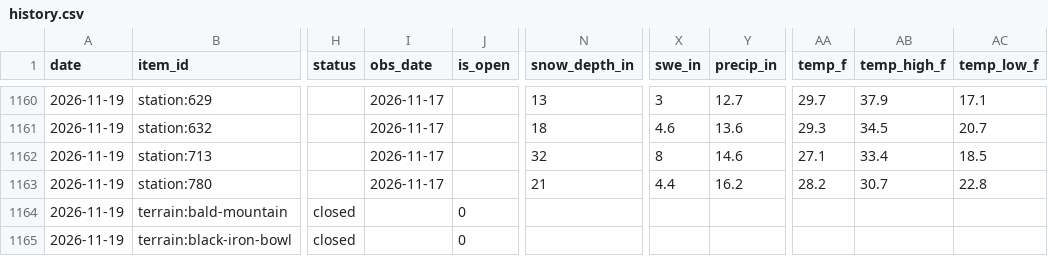
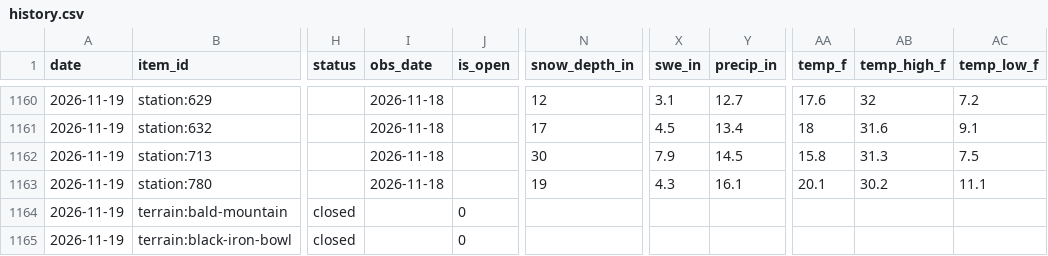
Before and after one commit to akroeger2004/telluride-tracker, a CSV file: data/history.csv, drawn as a sheet; only a part is shown, gaps mark what is left out; the diff covers the shown part only; the diff names each change by its address in the sheet, - before the commit and + after, or states it on an @@ line.

```diff
--- a/data/history.csv
+++ b/data/history.csv
-I1160:I1163 (obs_date): 2026-11-17
+I1160:I1163 (obs_date): 2026-11-18
-N1160 (snow_depth_in): 13
+N1160 (snow_depth_in): 12
-X1160 (swe_in): 3
+X1160 (swe_in): 3.1
-AA1160 (temp_f): 29.7
+AA1160 (temp_f): 17.6
-AB1160 (temp_high_f): 37.9
+AB1160 (temp_high_f): 32
-AC1160 (temp_low_f): 17.1
+AC1160 (temp_low_f): 7.2
-N1161 (snow_depth_in): 18
+N1161 (snow_depth_in): 17
-X1161 (swe_in): 4.6
+X1161 (swe_in): 4.5
-Y1161 (precip_in): 13.6
+Y1161 (precip_in): 13.4
-AA1161 (temp_f): 29.3
+AA1161 (temp_f): 18
-AB1161 (temp_high_f): 34.5
+AB1161 (temp_high_f): 31.6
-AC1161 (temp_low_f): 20.7
+AC1161 (temp_low_f): 9.1
-N1162 (snow_depth_in): 32
+N1162 (snow_depth_in): 30
-X1162 (swe_in): 8
+X1162 (swe_in): 7.9
-Y1162 (precip_in): 14.6
+Y1162 (precip_in): 14.5
-AA1162 (temp_f): 27.1
+AA1162 (temp_f): 15.8
-AB1162 (temp_high_f): 33.4
+AB1162 (temp_high_f): 31.3
-AC1162 (temp_low_f): 18.5
+AC1162 (temp_low_f): 7.5
-N1163 (snow_depth_in): 21
+N1163 (snow_depth_in): 19
-X1163 (swe_in): 4.4
+X1163 (swe_in): 4.3
-Y1163 (precip_in): 16.2
+Y1163 (precip_in): 16.1
-AA1163 (temp_f): 28.2
+AA1163 (temp_f): 20.1
-AB1163 (temp_high_f): 30.7
+AB1163 (temp_high_f): 30.2
-AC1163 (temp_low_f): 22.8
+AC1163 (temp_low_f): 11.1
```
Also changed, not shown: 38 edited cells elsewhere in this file, 4 other files.
